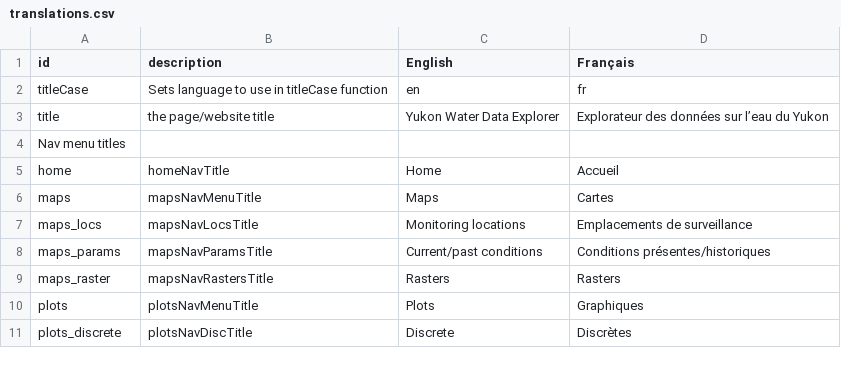
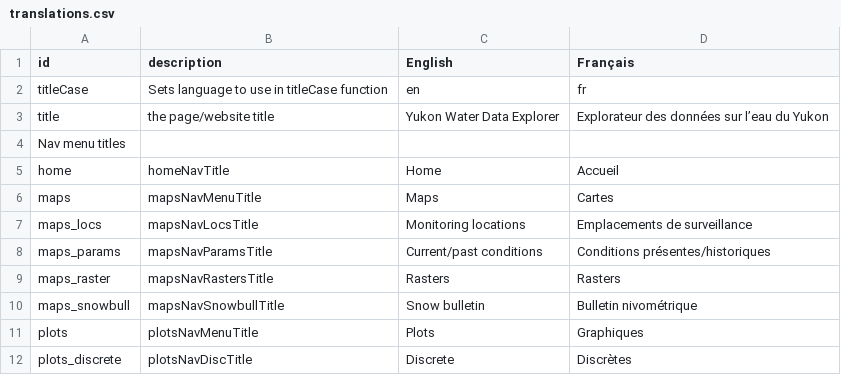
Before and after one commit to YukonWRB/YGwater, a CSV file: inst/apps/YGwater/translations.csv, drawn as a sheet; only a part is shown; the diff names each change by its address in the sheet, - before the commit and + after, or states it on an @@ line.

```diff
--- a/inst/apps/YGwater/translations.csv
+++ b/inst/apps/YGwater/translations.csv
+row 10: maps_snowbull | mapsNavSnowbullTitle | Snow bulletin | Bulletin nivométrique
```
Also changed, not shown: 8 other files.
